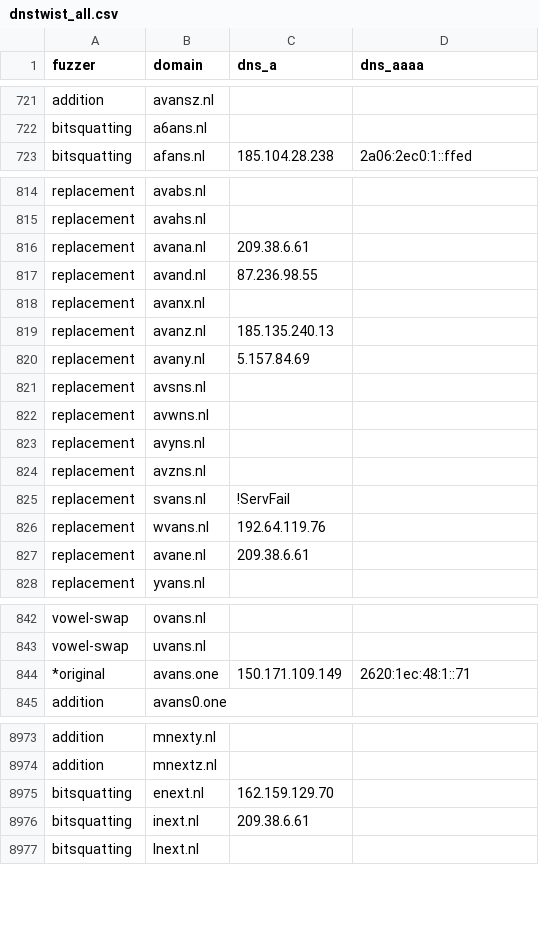
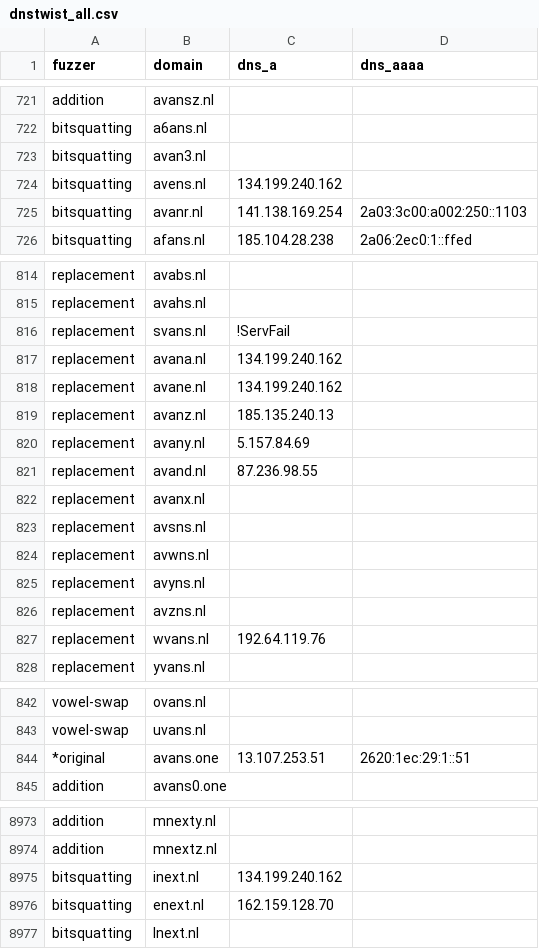
Before and after one commit to kqlen/Lists, a CSV file: DNSTWIST/data/dnstwist_all.csv, drawn as a sheet; only a part is shown, gaps mark what is left out; the diff covers the shown part only.

```diff
--- a/DNSTWIST/data/dnstwist_all.csv
+++ b/DNSTWIST/data/dnstwist_all.csv
@@ -722,2 +722,5 @@ addition,avansz.nl,,
 bitsquatting,a6ans.nl,,
+bitsquatting,avan3.nl,,
+bitsquatting,avens.nl,134.199.240.162,
+bitsquatting,avanr.nl,141.138.169.254,2a03:3c00:a002:250::1103
 bitsquatting,afans.nl,185.104.28.238,2a06:2ec0:1::ffed
@@ -815,7 +815,9 @@ replacement,avabs.nl,,
 replacement,avahs.nl,,
-replacement,avana.nl,209.38.6.61,
-replacement,avand.nl,87.236.98.55,
-replacement,avanx.nl,,
+replacement,svans.nl,!ServFail,
+replacement,avana.nl,134.199.240.162,
+replacement,avane.nl,134.199.240.162,
 replacement,avanz.nl,185.135.240.13,
 replacement,avany.nl,5.157.84.69,
+replacement,avand.nl,87.236.98.55,
+replacement,avanx.nl,,
 replacement,avsns.nl,,
@@ -824,5 +826,3 @@ replacement,avyns.nl,,
 replacement,avzns.nl,,
-replacement,svans.nl,!ServFail,
 replacement,wvans.nl,192.64.119.76,
-replacement,avane.nl,209.38.6.61,
 replacement,yvans.nl,,
@@ -843,3 +843,3 @@ vowel-swap,ovans.nl,,
 vowel-swap,uvans.nl,,
-*original,avans.one,150.171.109.149,2620:1ec:48:1::71
+*original,avans.one,13.107.253.51,2620:1ec:29:1::51
 addition,avans0.one,,
@@ -8974,4 +8974,4 @@ addition,mnexty.nl,,
 addition,mnextz.nl,,
-bitsquatting,enext.nl,162.159.129.70,
-bitsquatting,inext.nl,209.38.6.61,
+bitsquatting,inext.nl,134.199.240.162,
+bitsquatting,enext.nl,162.159.128.70,
 bitsquatting,lnext.nl,,
```
Also changed, not shown: 1 removed row and 10 edited cells elsewhere in this file.
